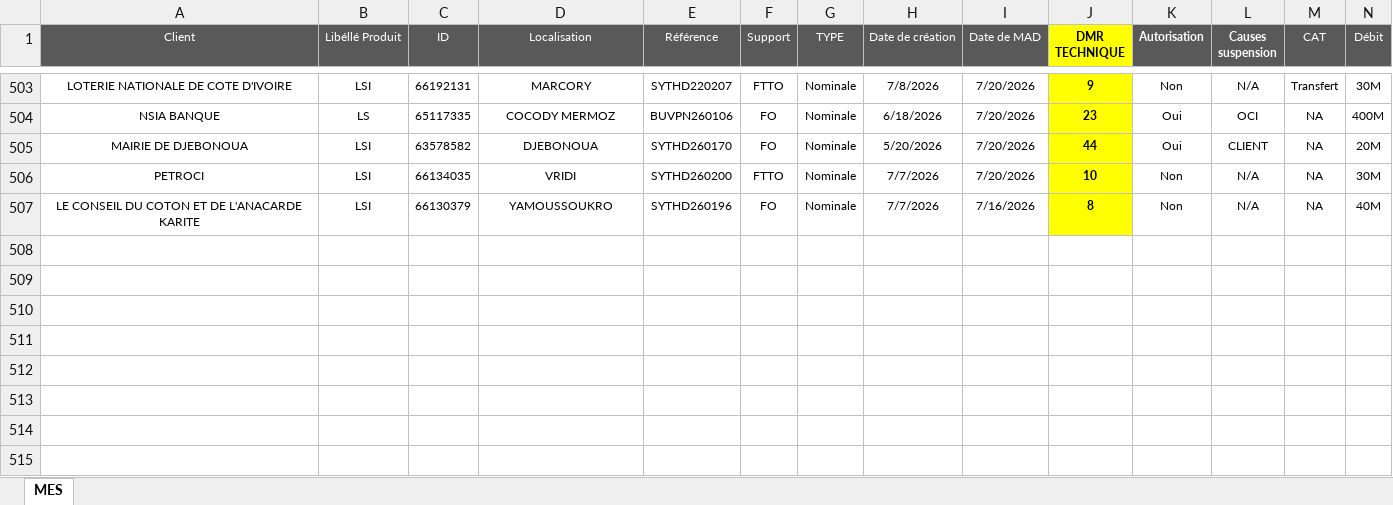
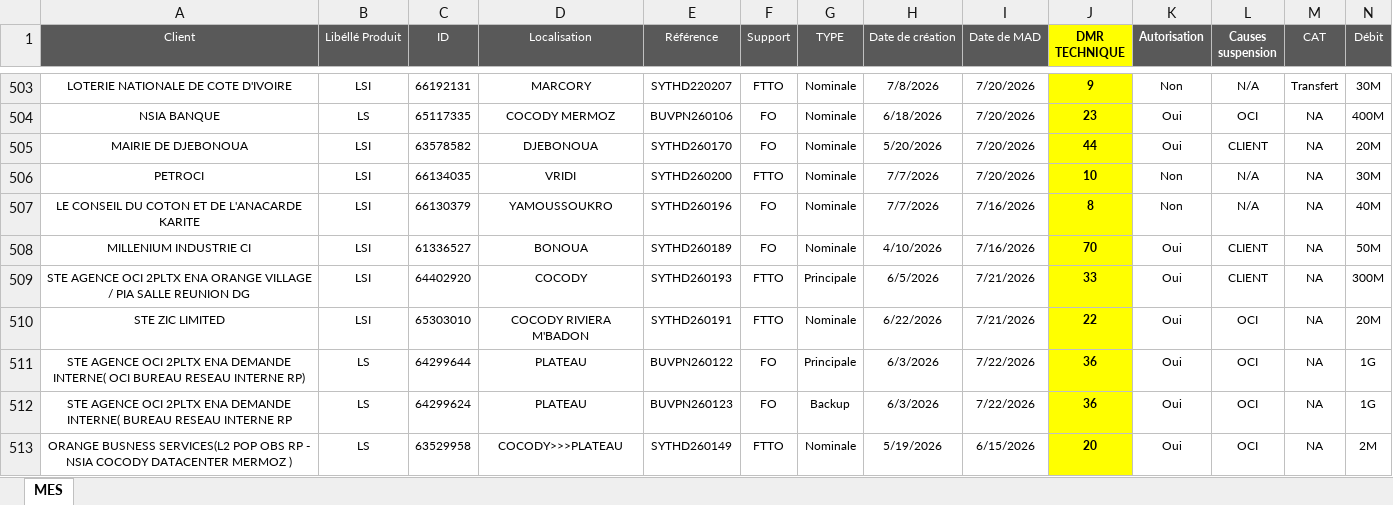
Before and after one commit to deanericthiemele-lab/ddms-site, an Excel workbook: Input.xlsx, sheet MES, drawn as a sheet; only a part is shown, gaps mark what is left out; values as stored, in another font and other column widths than the file's, no borders; conditional formats not drawn; rows hold the shown columns only; the diff names each change by its address in the sheet, - before the commit and + after, or states it on an @@ line.

Commit message:
Add files via upload

```diff
--- a/Input.xlsx (sheet MES)
+++ b/Input.xlsx (sheet MES)
+row 508: MILLENIUM INDUSTRIE CI | LSI | 61336527 | BONOUA | SYTHD260189 | FO | Nominale | 4/10/2026 | 7/16/2026 | 70 | Oui | CLIENT | NA | 50M
+row 509: STE AGENCE OCI 2PLTX ENA ORANGE VILLAGE / PIA SALLE REUNION DG | LSI | 64402920 | COCODY | SYTHD260193 | FTTO | Principale | 6/5/2026 | 7/21/2026 | 33 | Oui | CLIENT | NA | 300M
+row 510: STE ZIC LIMITED | LSI | 65303010 | COCODY RIVIERA M'BADON | SYTHD260191 | FTTO | Nominale | 6/22/2026 | 7/21/2026 | 22 | Oui | OCI | NA | 20M
+row 511: STE AGENCE OCI 2PLTX ENA DEMANDE INTERNE( OCI BUREAU RESEAU INTERNE RP) | LS | 64299644 | PLATEAU | BUVPN260122 | FO | Principale | 6/3/2026 | 7/22/2026 | 36 | Oui | OCI | NA | 1G
+row 512: STE AGENCE OCI 2PLTX ENA DEMANDE INTERNE( BUREAU RESEAU INTERNE RP | LS | 64299624 | PLATEAU | BUVPN260123 | FO | Backup | 6/3/2026 | 7/22/2026 | 36 | Oui | OCI | NA | 1G
+row 513: ORANGE BUSNESS SERVICES(L2 POP OBS RP - NSIA COCODY DATACENTER MERMOZ ) | LS | 63529958 | COCODY>>>PLATEAU | SYTHD260149 | FTTO | Nominale | 5/19/2026 | 6/15/2026 | 20 | Oui | OCI | NA | 2M
```
